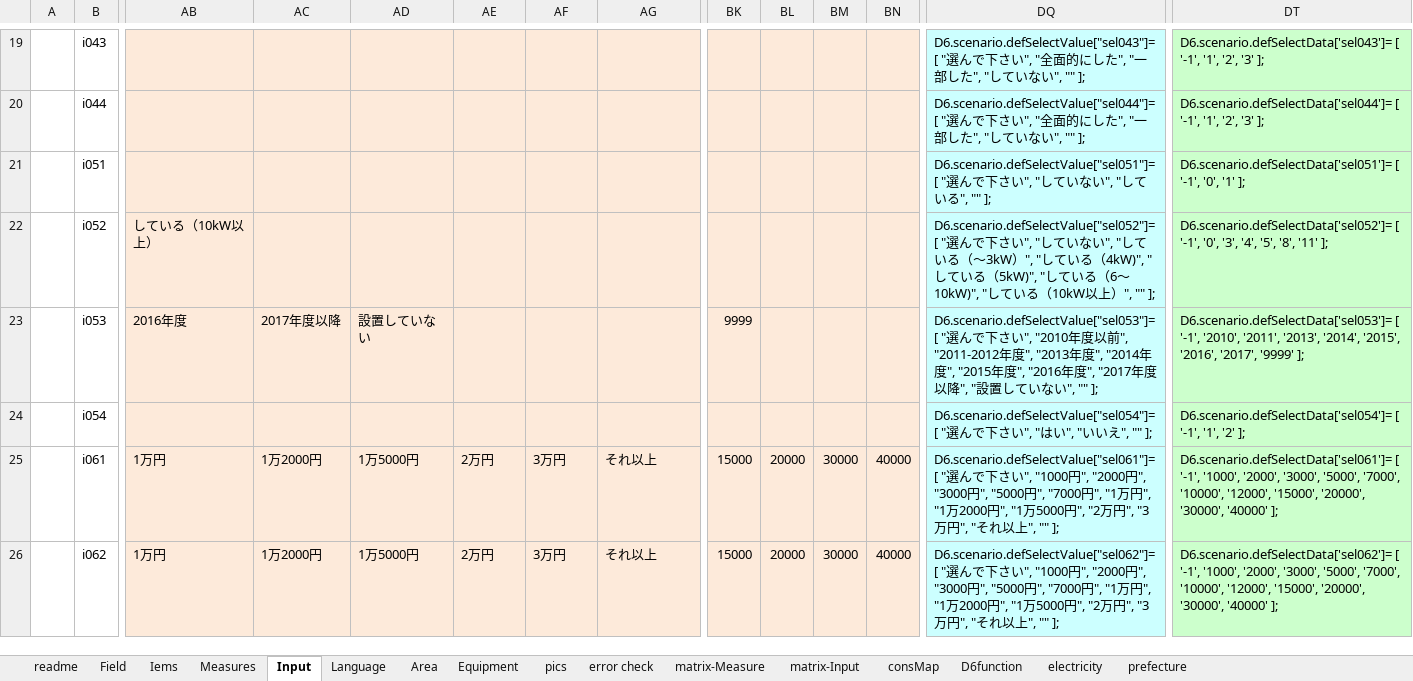
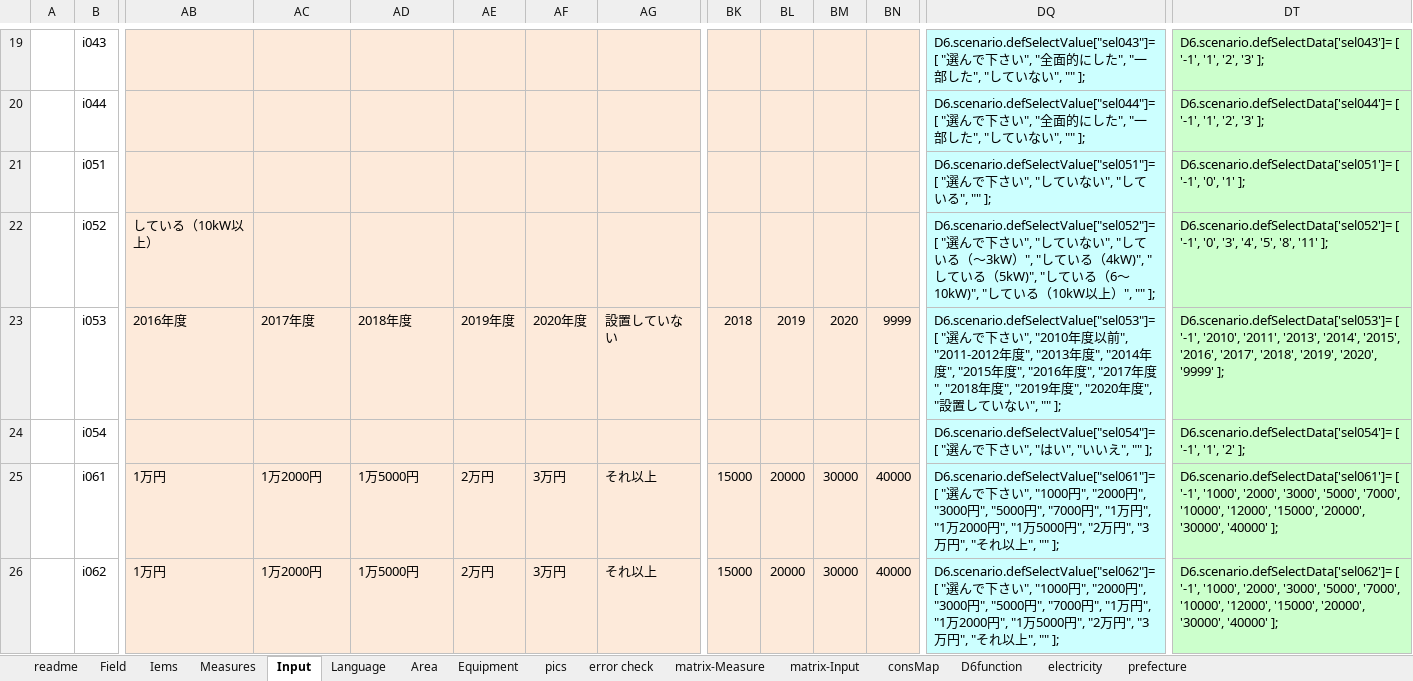
Before and after one commit to hinodeyasuzuki/d62, an Excel workbook: logic_JP/D6v3_home_japan.xlsx, sheet Input, drawn as a sheet; only a part is shown, gaps mark what is left out; values as stored, in another font and other column widths than the file's, no borders; the diff names each change by its address in the sheet, - before the commit and + after, or states it on an @@ line.

```diff
--- a/logic_JP/D6v3_home_japan.xlsx (sheet Input)
+++ b/logic_JP/D6v3_home_japan.xlsx (sheet Input)
-AC23: 2017年度以降
+AC23: 2017年度
-AD23: 設置していない
+AD23: 2018年度
-AE23: (empty)
+AE23: 2019年度
-AF23: (empty)
+AF23: 2020年度
-AG23: (empty)
+AG23: 設置していない
-BK23: 9999
+BK23: 2018
-BL23: (empty)
+BL23: 2019
-BM23: (empty)
+BM23: 2020
-BN23: (empty)
+BN23: 9999
-DQ23: …年度以降", "…
+DQ23: …年度", "2018年度", "2019年度", "2020年度", "…
-DT23: …'2016', '2017', '9999' ];
+DT23: …'2016', '2017', '2018', '2019', '2020', '9999' ];
```
Also changed, not shown: sheet Measures, 3 other files.
